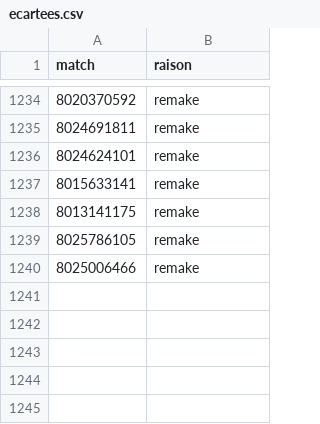
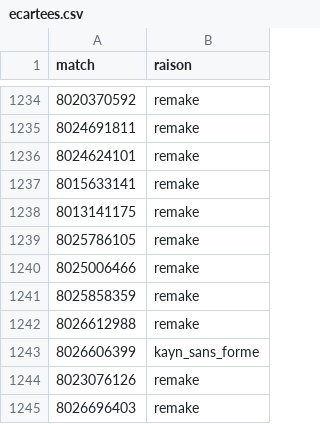
Before and after one commit to LeCoonEtSaBande/Panda, a CSV file: donnees/ecartees.csv, drawn as a sheet; only a part is shown, gaps mark what is left out; the diff names each change by its address in the sheet, - before the commit and + after, or states it on an @@ line.

```diff
--- a/donnees/ecartees.csv
+++ b/donnees/ecartees.csv
+row 1241: 8025858359 | remake
+row 1242: 8026612988 | remake
+row 1243: 8026606399 | kayn_sans_forme
+row 1244: 8023076126 | remake
+row 1245: 8026696403 | remake
```
Also changed, not shown: 5 other files.
